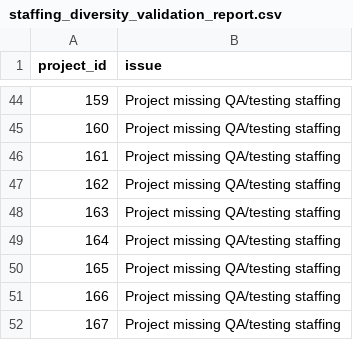
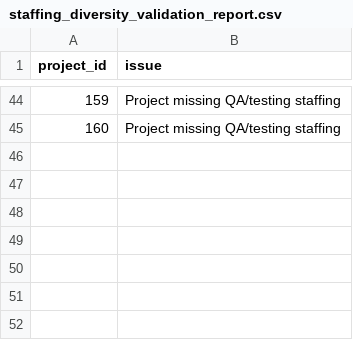
Before and after one commit to joydas/predictive-planner, a CSV file: ml-service/reports/staffing_diversity_validation_report.csv, drawn as a sheet; only a part is shown, gaps mark what is left out; the diff names each change by its address in the sheet, - before the commit and + after, or states it on an @@ line.

```diff
--- a/ml-service/reports/staffing_diversity_validation_report.csv
+++ b/ml-service/reports/staffing_diversity_validation_report.csv
-row 46: 161 | Project missing QA/testing staffing
-row 47: 162 | Project missing QA/testing staffing
-row 48: 163 | Project missing QA/testing staffing
-row 49: 164 | Project missing QA/testing staffing
-row 50: 165 | Project missing QA/testing staffing
-row 51: 166 | Project missing QA/testing staffing
-row 52: 167 | Project missing QA/testing staffing
```
Also changed, not shown: ml-service/datasets/project_training_dataset.csv, ml-service/reports/staffing_distribution_report.csv, 8 other files.
